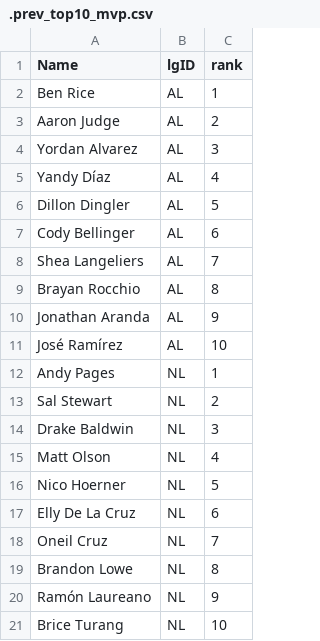
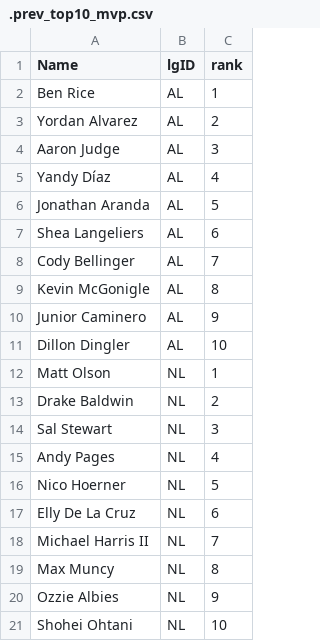
Before and after one commit to jeffwarr4/mlb-awards-predictor, a CSV file: predictions/2026/.prev_top10_mvp.csv, drawn as a sheet.

```diff
--- a/predictions/2026/.prev_top10_mvp.csv
+++ b/predictions/2026/.prev_top10_mvp.csv
@@ -2,20 +2,20 @@ Name,lgID,rank
 Ben Rice,AL,1
-Aaron Judge,AL,2
-Yordan Alvarez,AL,3
+Yordan Alvarez,AL,2
+Aaron Judge,AL,3
 Yandy Díaz,AL,4
-Dillon Dingler,AL,5
-Cody Bellinger,AL,6
-Shea Langeliers,AL,7
-Brayan Rocchio,AL,8
-Jonathan Aranda,AL,9
-José Ramírez,AL,10
-Andy Pages,NL,1
-Sal Stewart,NL,2
-Drake Baldwin,NL,3
-Matt Olson,NL,4
+Jonathan Aranda,AL,5
+Shea Langeliers,AL,6
+Cody Bellinger,AL,7
+Kevin McGonigle,AL,8
+Junior Caminero,AL,9
+Dillon Dingler,AL,10
+Matt Olson,NL,1
+Drake Baldwin,NL,2
+Sal Stewart,NL,3
+Andy Pages,NL,4
 Nico Hoerner,NL,5
 Elly De La Cruz,NL,6
-Oneil Cruz,NL,7
-Brandon Lowe,NL,8
-Ramón Laureano,NL,9
-Brice Turang,NL,10
+Michael Harris II,NL,7
+Max Muncy,NL,8
+Ozzie Albies,NL,9
+Shohei Ohtani,NL,10
```
Also changed, not shown: predictions/2026/.prev_top10_cy.csv, predictions/2026/top5_flat_cy.csv, 10 other files.
